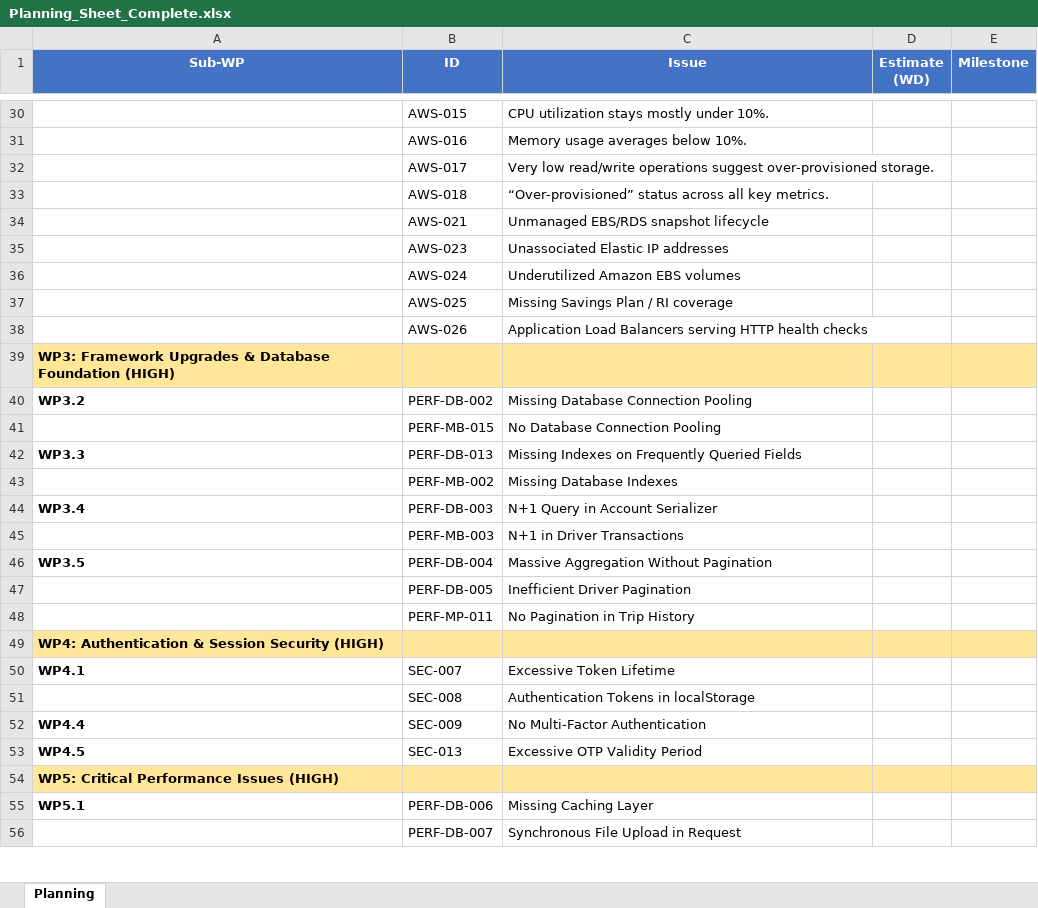
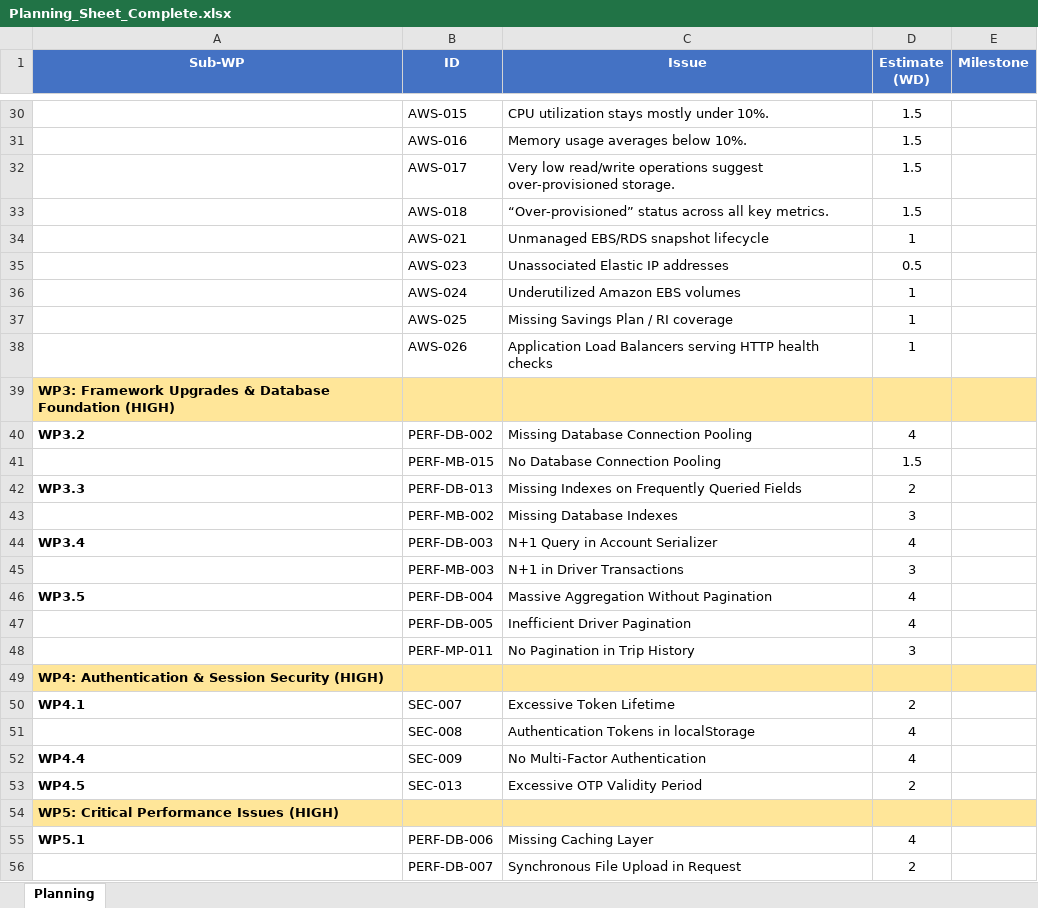
Before and after one commit to NourhanRasheed96/JTNY, an Excel workbook: Planning_Sheet_Complete.xlsx, sheet Planning, drawn as a sheet; only a part is shown, gaps mark what is left out; values as stored, in another font and other column widths than the file's, no borders; the diff covers the shown part only; the diff names each change by its address in the sheet, - before the commit and + after, or states it on an @@ line.

```diff
--- a/Planning_Sheet_Complete.xlsx (sheet Planning)
+++ b/Planning_Sheet_Complete.xlsx (sheet Planning)
-D30:D33 (Estimate (WD)): (empty)
+D30:D33 (Estimate (WD)): 1.5
-D34 (Estimate (WD)): (empty)
+D34 (Estimate (WD)): 1
-D35 (Estimate (WD)): (empty)
+D35 (Estimate (WD)): 0.5
-D36:D38 (Estimate (WD)): (empty)
+D36:D38 (Estimate (WD)): 1
-D40 (Estimate (WD)): (empty)
+D40 (Estimate (WD)): 4
-D41 (Estimate (WD)): (empty)
+D41 (Estimate (WD)): 1.5
-D42 (Estimate (WD)): (empty)
+D42 (Estimate (WD)): 2
-D43 (Estimate (WD)): (empty)
+D43 (Estimate (WD)): 3
-D44 (Estimate (WD)): (empty)
+D44 (Estimate (WD)): 4
-D45 (Estimate (WD)): (empty)
+D45 (Estimate (WD)): 3
-D46:D47 (Estimate (WD)): (empty)
+D46:D47 (Estimate (WD)): 4
-D48 (Estimate (WD)): (empty)
+D48 (Estimate (WD)): 3
-D50 (Estimate (WD)): (empty)
+D50 (Estimate (WD)): 2
-D51:D52 (Estimate (WD)): (empty)
+D51:D52 (Estimate (WD)): 4
-D53 (Estimate (WD)): (empty)
+D53 (Estimate (WD)): 2
-D55 (Estimate (WD)): (empty)
+D55 (Estimate (WD)): 4
-D56 (Estimate (WD)): (empty)
+D56 (Estimate (WD)): 2
```
Also changed, not shown: 455 edited cells elsewhere in this sheet.
